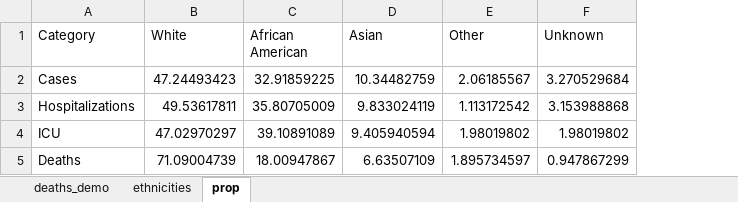
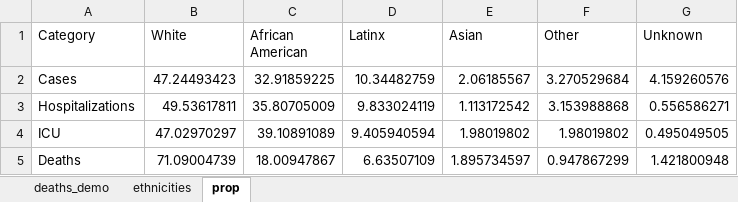
Before and after one commit to maryvisca/coronadata, an Excel workbook: deaths_demo.xlsx, sheet prop, drawn as a sheet; values as stored, in another font and other column widths than the file's, no borders; the diff names each change by its address in the sheet, - before the commit and + after, or states it on an @@ line.

Commit message:
Add files via upload

```diff
--- a/deaths_demo.xlsx (sheet prop)
+++ b/deaths_demo.xlsx (sheet prop)
+column G (Unknown), rows 2-5: 4.159260576 | 0.556586271 | 0.495049505 | 1.421800948
-D1: Asian
+D1: Latinx
-E1: Other
+E1: Asian
-F1: Unknown
+F1: Other
```
